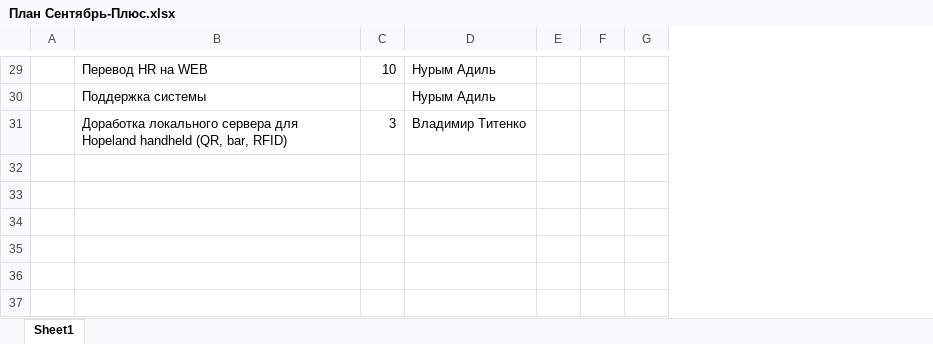
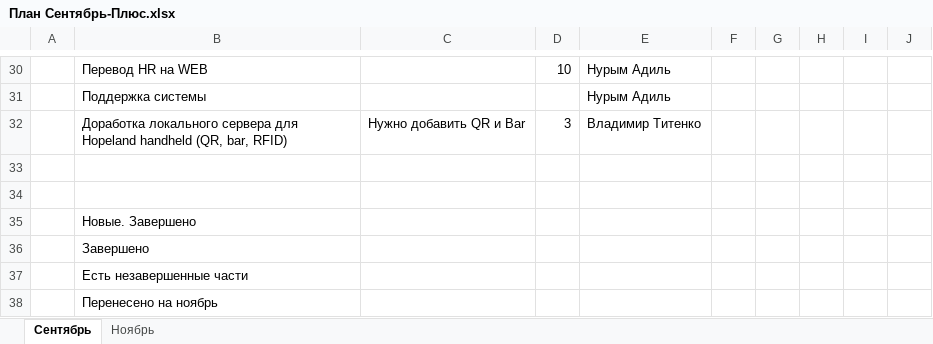
Before and after one commit to tvolodi-ab/ASCOA, an Excel workbook: План Сентябрь-Плюс.xlsx, sheet Сентябрь, drawn as a sheet; only a part is shown, gaps mark what is left out; values as stored, in another font and other column widths than the file's, no cell formats; removed rows and columns are numbered as before the commit, all else as after; the diff covers the shown part only; the diff names each change by its address in the sheet, - before the commit and + after, or states it on an @@ line.

```diff
--- a/План Сентябрь-Плюс.xlsx (sheet Сентябрь)
+++ b/План Сентябрь-Плюс.xlsx (sheet Сентябрь)
-sheet tab: Sheet1
+sheet tab: Сентябрь
+sheet tab: Ноябрь
+column C, row 32: Нужно добавить QR и Bar
-column F, empty
+column G, empty
+column H, empty
+column J, empty
+row 33: (empty)
+row 34: (empty)
+row 35:  | Новые. Завершено
+row 36:  | Завершено
+row 37:  | Есть незавершенные части
+row 38:  | Перенесено на ноябрь
```
Also changed, not shown: 1 added row, 6 edited cells and merged cells elsewhere in this sheet, cell formats, 1 other file.
